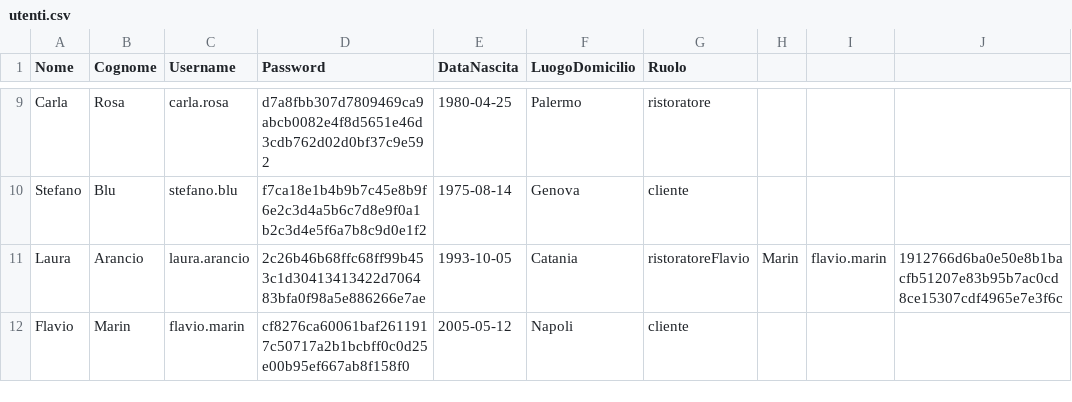
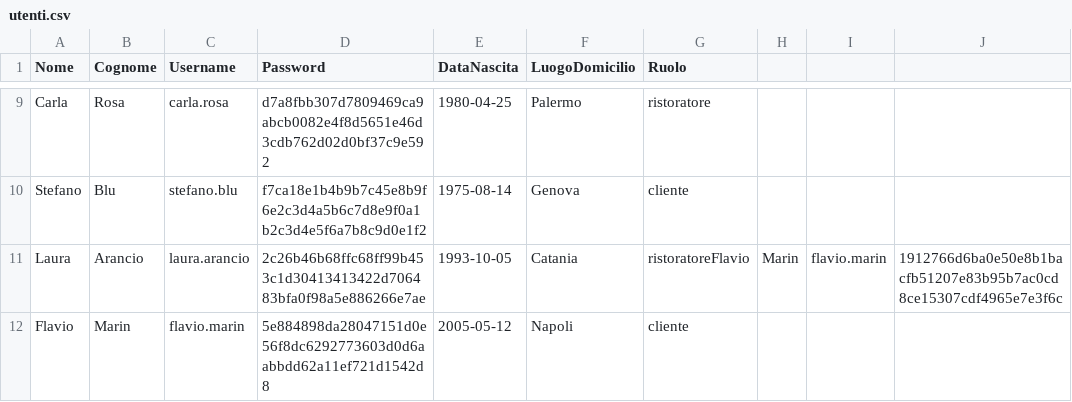
Before and after one commit to IlSeki/TheKnife, a CSV file: src/main/resources/data/utenti.csv, drawn as a sheet; only a part is shown, gaps mark what is left out; the diff names each change by its address in the sheet, - before the commit and + after, or states it on an @@ line.

```diff
--- a/src/main/resources/data/utenti.csv
+++ b/src/main/resources/data/utenti.csv
-D12 (Password): cf8276ca60061baf2611917c50717a2b1bcbff0c0d25e00b95ef667ab8f158f0
+D12 (Password): 5e884898da28047151d0e56f8dc6292773603d0d6aabbdd62a11ef721d1542d8
```
Also changed, not shown: 5 other files.
